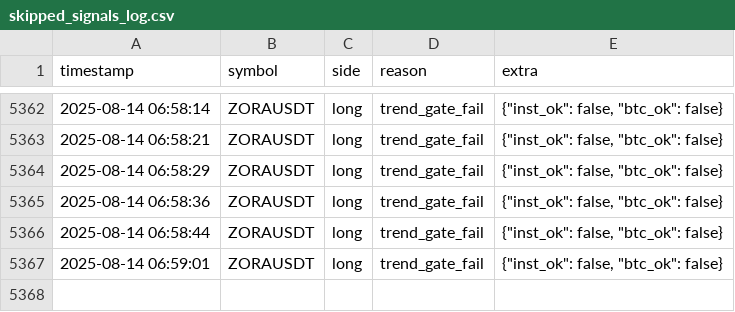
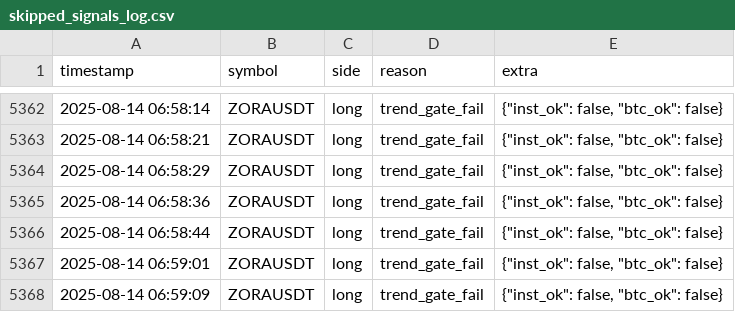
Before and after one commit to brybarrett/crypto-signals, a CSV file: skipped_signals_log.csv, drawn as a sheet; only a part is shown, gaps mark what is left out.

Commit message:
append skipped ZORAUSDT long (trend_gate_fail)

```diff
--- a/skipped_signals_log.csv
+++ b/skipped_signals_log.csv
@@ -5367 +5367,2 @@ timestamp,symbol,side,reason,extra
 2025-08-14 06:59:01,ZORAUSDT,long,trend_gate_fail,"{""inst_ok"": false, ""btc_ok"": false}"
+2025-08-14 06:59:09,ZORAUSDT,long,trend_gate_fail,"{""inst_ok"": false, ""btc_ok"": false}"
```
